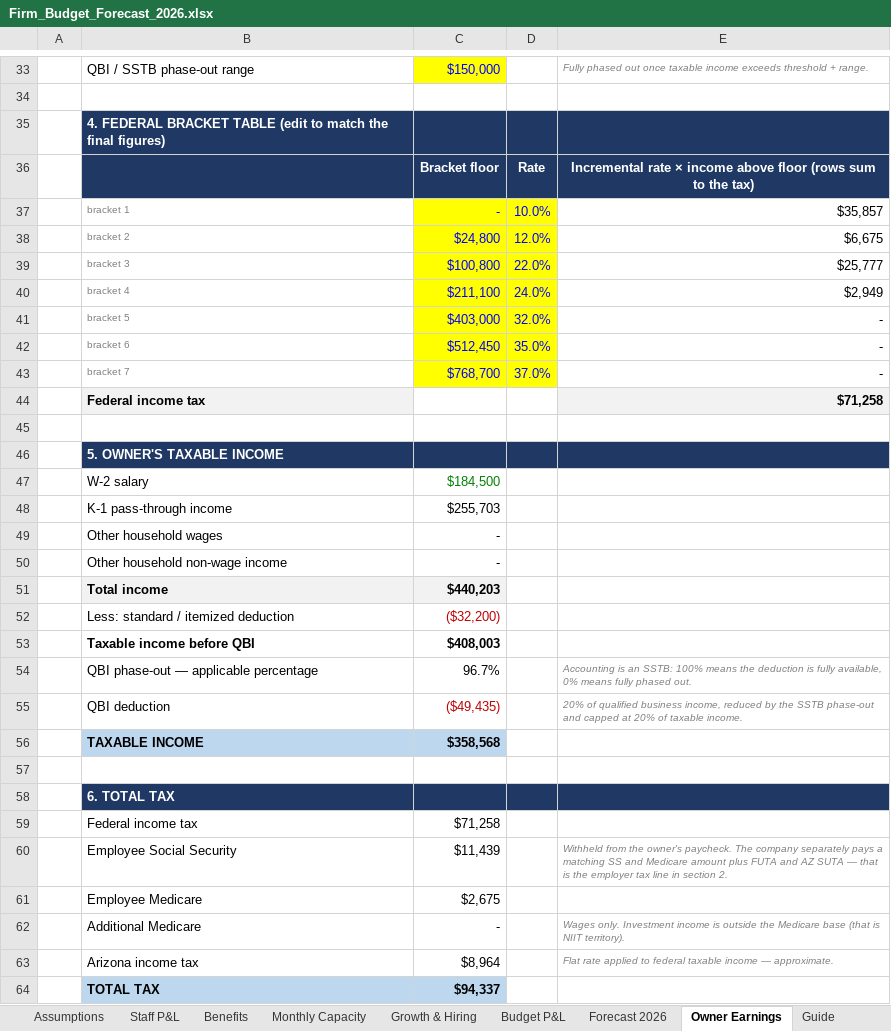
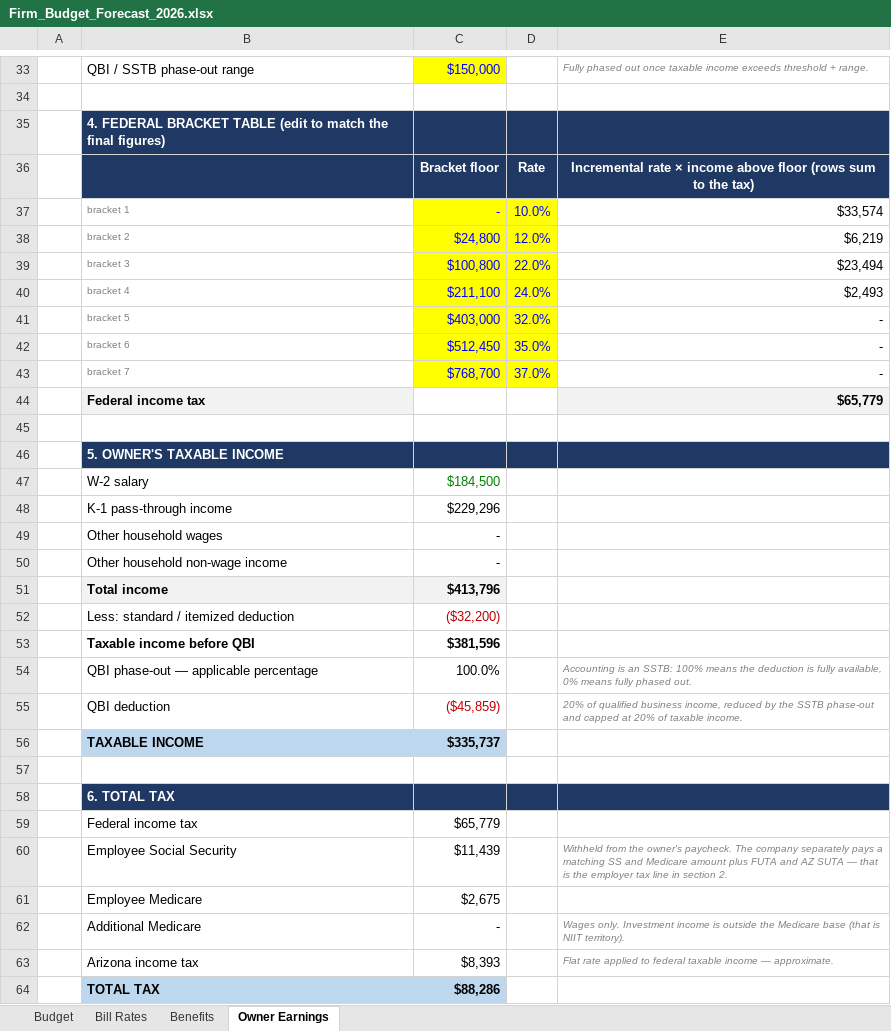
Before and after one commit to Onyxcfo/Firm-Budget-Forecast, an Excel workbook: Firm_Budget_Forecast_2026.xlsx, sheet Owner Earnings, drawn as a sheet; only a part is shown, gaps mark what is left out; values as stored, in another font and other column widths than the file's, no borders; the diff covers the shown part only; the diff names each change by its address in the sheet, - before the commit and + after, or states it on an @@ line.

```diff
--- a/Firm_Budget_Forecast_2026.xlsx (sheet Owner Earnings)
+++ b/Firm_Budget_Forecast_2026.xlsx (sheet Owner Earnings)
-sheet tab: Assumptions
-sheet tab: Staff P&L
-sheet tab: Monthly Capacity
-sheet tab: Growth & Hiring
-sheet tab: Budget P&L
-sheet tab: Forecast 2026
-sheet tab: Guide
+sheet tab: Budget
-E37: $35,857
+E37: $33,574
-E38: $6,675
+E38: $6,219
-E39: $25,777
+E39: $23,494
-E40: $2,949
+E40: $2,493
-E44: $71,258
+E44: $65,779
-C48: $255,703
+C48: $229,296
-C51: $440,203
+C51: $413,796
-C53: $408,003
+C53: $381,596
-C54: 96.7%
+C54: 100.0%
-C55: ($49,435)
+C55: ($45,859)
-C56: $358,568
+C56: $335,737
-C59: $71,258
+C59: $65,779
-C63: $8,964
+C63: $8,393
-C64: $94,337
+C64: $88,286
```
Also changed, not shown: 3 added rows, 3 removed rows, 21 edited cells and cell formats elsewhere in this sheet, sheet Benefits, formulas that keep their value, 1 other file.
